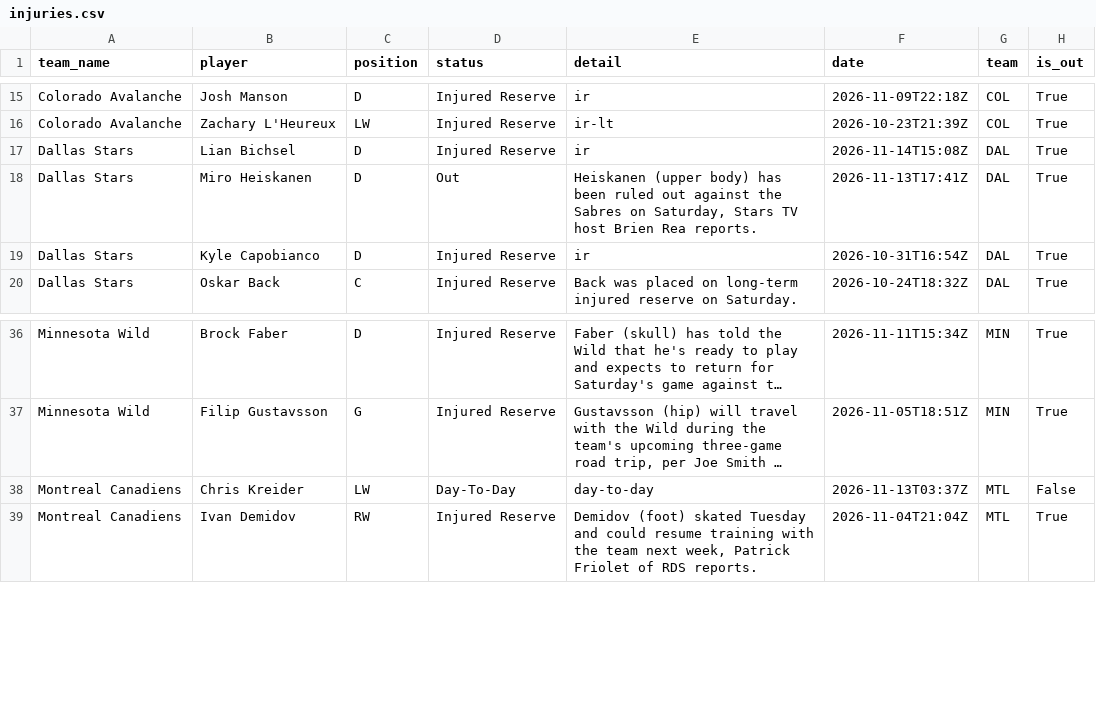
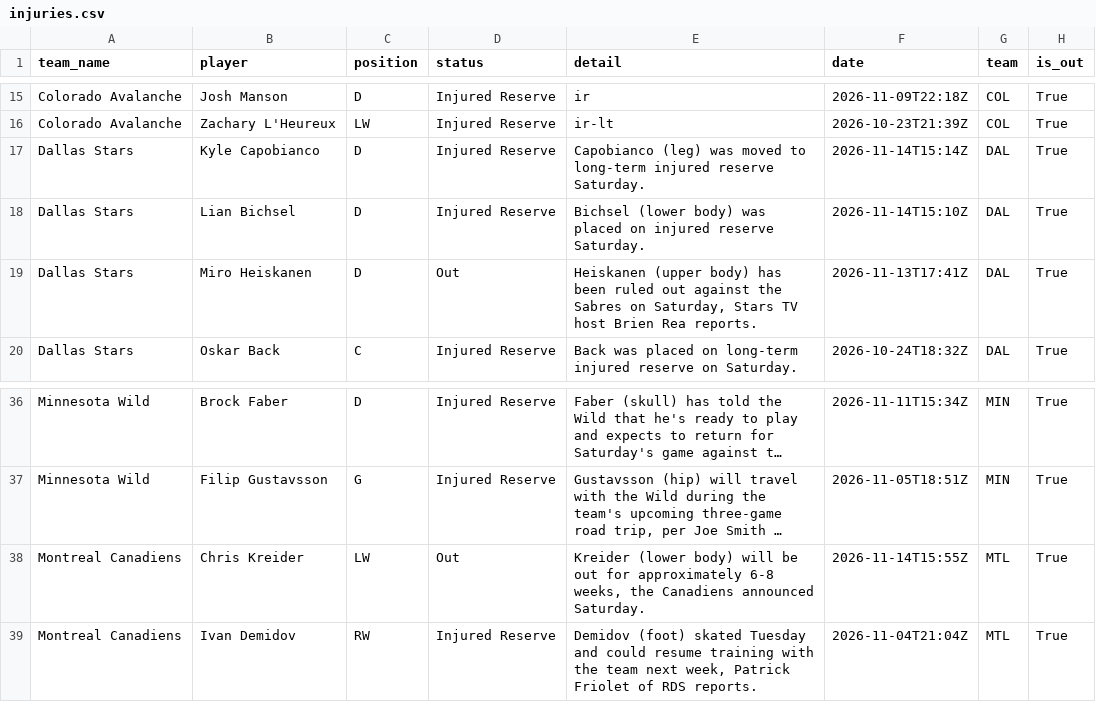
Before and after one commit to qtc8m722n9-dot/nhl-bettings-pipeline, a CSV file: data/raw/2026-11-14/injuries.csv, drawn as a sheet; only a part is shown, gaps mark what is left out; long unchanged cells end in …; removed rows and columns are numbered as before the commit, all else as after; the diff names each change by its address in the sheet, - before the commit and + after, or states it on an @@ line.

```diff
--- a/data/raw/2026-11-14/injuries.csv
+++ b/data/raw/2026-11-14/injuries.csv
+row 17: Dallas Stars | Kyle Capobianco | D | Injured Reserve | Capobianco (leg) was moved to long-term injured reserve Saturday. | 2026-11-14T15:14Z | DAL | True
-E18 (detail): ir
+E18 (detail): Bichsel (lower body) was placed on injured reserve Saturday.
-F18 (date): 2026-11-14T15:08Z
+F18 (date): 2026-11-14T15:10Z
-row 19: Dallas Stars | Kyle Capobianco | D | Injured Reserve | ir | 2026-10-31T16:54Z | DAL | True
-D38 (status): Day-To-Day
+D38 (status): Out
-E38 (detail): day-to-day
+E38 (detail): Kreider (lower body) will be out for approximately 6-8 weeks, the Canadiens announced Saturday.
-F38 (date): 2026-11-13T03:37Z
+F38 (date): 2026-11-14T15:55Z
-H38 (is_out): False
+H38 (is_out): True
```
Also changed, not shown: data/slates/2026-11-14.csv, 22 other files.
